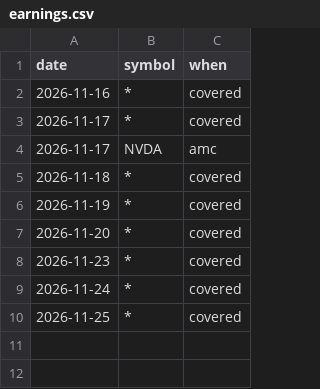
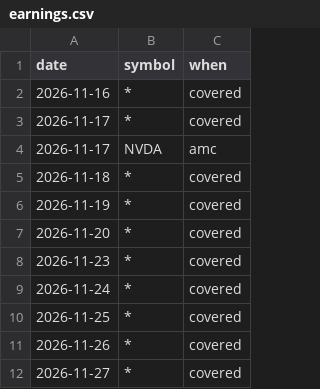
Before and after one commit to samedame/Apex_Chronos, a CSV file: state/lab/earnings.csv, drawn as a sheet; the diff names each change by its address in the sheet, - before the commit and + after, or states it on an @@ line.

```diff
--- a/state/lab/earnings.csv
+++ b/state/lab/earnings.csv
+row 11: 2026-11-26 | * | covered
+row 12: 2026-11-27 | * | covered
```
Also changed, not shown: state/lab/dividends.csv, state/lab/vixfamily.csv, 3 other files.
